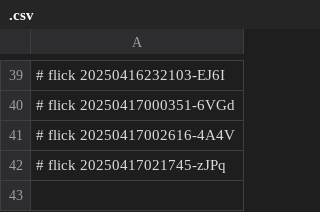
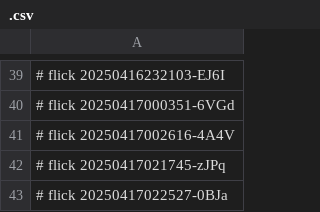
Before and after one commit to abikesa/simulacrum, a CSV file: kitabo/aperitivo/.csv, drawn as a sheet; only a part is shown, gaps mark what is left out; the diff names each change by its address in the sheet, - before the commit and + after, or states it on an @@ line.

Commit message:
kitabo/aperitivo/.csv

```diff
--- a/kitabo/aperitivo/.csv
+++ b/kitabo/aperitivo/.csv
+row 43: # flick 20250417022527-0BJa
```
